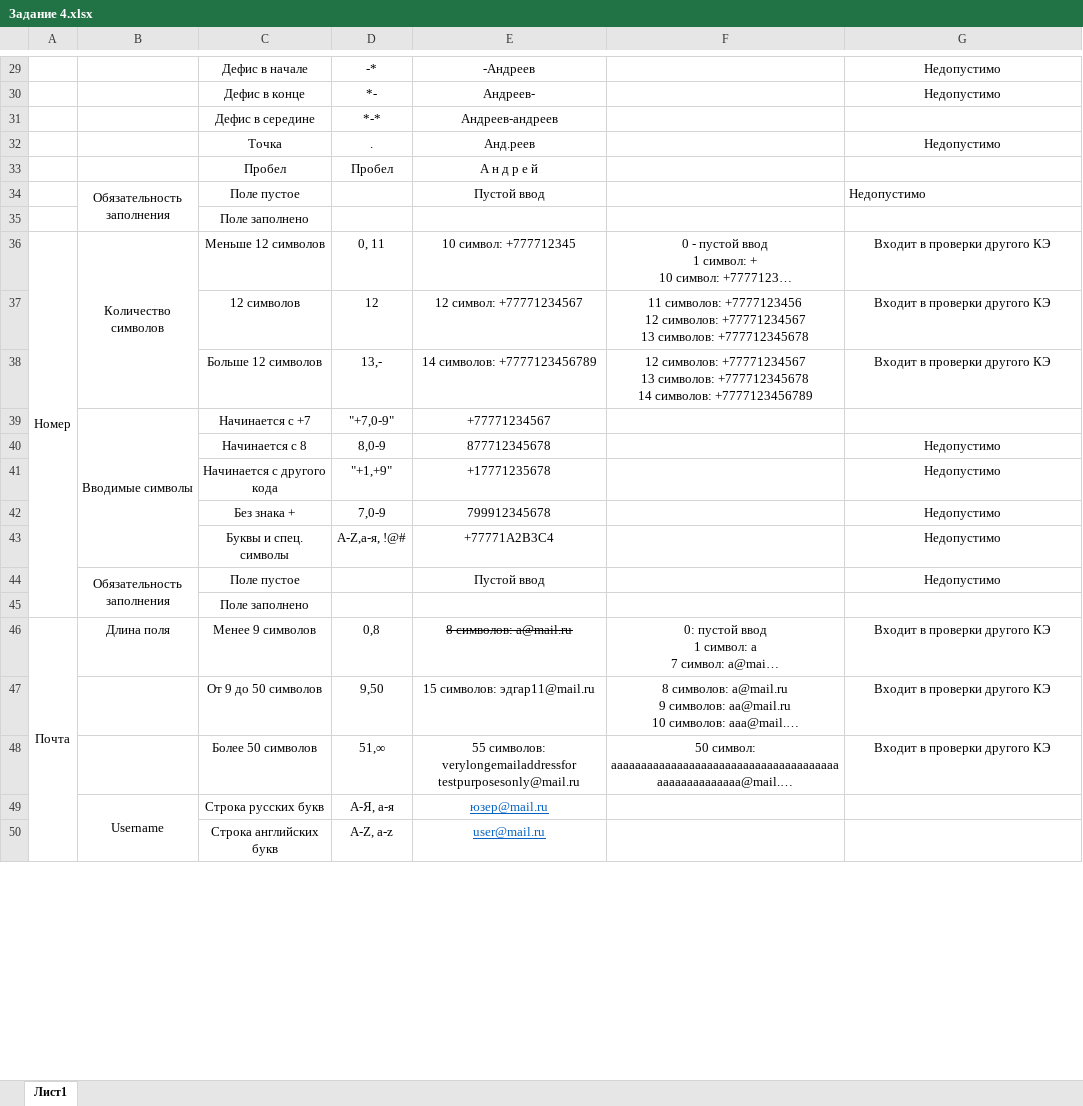
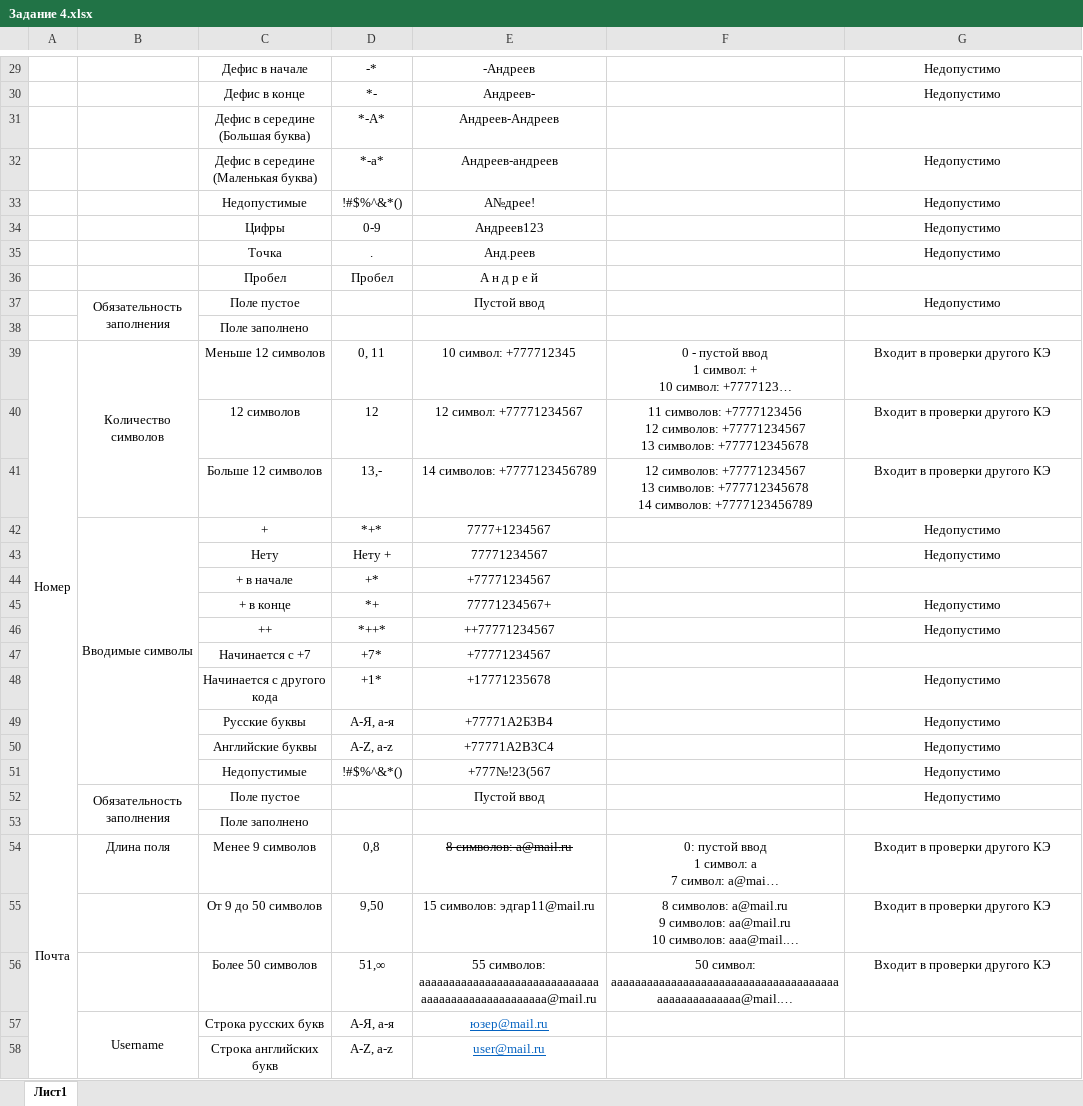
Before and after one commit to AizyBlight/university-progengineering, an Excel workbook: Задание 4.xlsx, sheet Лист1, drawn as a sheet; only a part is shown, gaps mark what is left out; long unchanged cells end in …; values as stored, in another font and other column widths than the file's, no borders; removed rows and columns are numbered as before the commit, all else as after; the diff covers the shown part only; the diff names each change by its address in the sheet, - before the commit and + after, or states it on an @@ line.

Commit message:
Add files via upload

```diff
--- a/Задание 4.xlsx (sheet Лист1)
+++ b/Задание 4.xlsx (sheet Лист1)
-row 31:  |  | Дефис в середине | *-* | Андреев-андреев
+row 31:  |  | Дефис в середине (Большая буква) | *-A* | Андреев-Андреев
+row 32:  |  | Дефис в середине (Маленькая буква) | *-a* | Андреев-андреев |  | Недопустимо
+row 33:  |  | Недопустимые | !#$%^&*() | А№дрее! |  | Недопустимо
+row 34:  |  | Цифры | 0-9 | Андреев123 |  | Недопустимо
-G37 alignment: left
+G37 alignment: center
+row 42:  | Вводимые символы | + | *+* | 7777+1234567 |  | Недопустимо
+row 43:  |  | Нету | Нету + | 77771234567 |  | Недопустимо
+row 44:  |  | + в начале | +* | +77771234567
+row 45:  |  | + в конце | *+ | 77771234567+ |  | Недопустимо
+row 46:  |  | ++ | *++* | ++77771234567 |  | Недопустимо
-B47: Вводимые символы
+B47: (empty)
-B39:B43 merged
-D47: "+7,0-9"
+D47: +7*
-row 40:  |  | Начинается с 8 | 8,0-9 | 877712345678 |  | Недопустимо
-D48: "+1,+9"
+D48: +1*
-row 42:  |  | Без знака + | 7,0-9 | 799912345678 |  | Недопустимо
+row 49:  |  | Русские буквы | A-Я, а-я | +77771A2Б3В4 |  | Недопустимо
-C50: Буквы и спец. символы
+C50: Английские буквы
-D50: A-Z,а-я, !@#
+D50: A-Z, a-z
+row 51:  |  | Недопустимые | !#$%^&*() | +777№!23(567 |  | Недопустимо
-E56: 55 символов: verylongemailaddressfor testpurposesonly@mail.ru
+E56: 55 символов: aaaaaaaaaaaaaaaaaaaaaaaaaaaaaaaaaaaaaaaaaaaaaaaaaaa@mail.ru
```
Also changed, not shown: 8 added rows, 2 removed rows and 4 edited cells elsewhere in this sheet.
